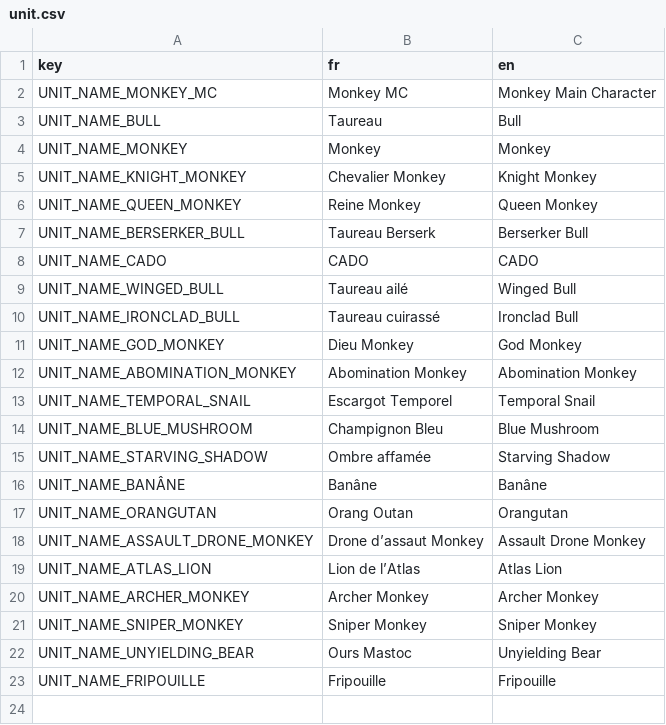
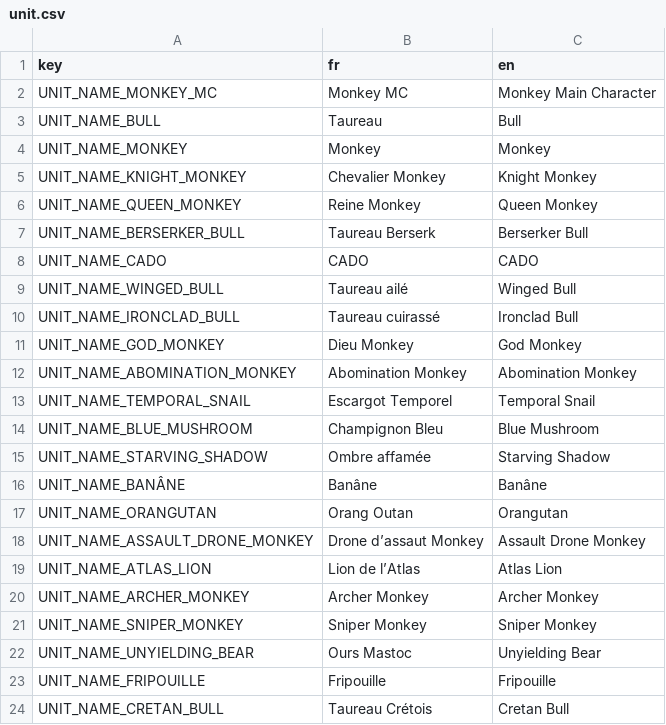
Before and after one commit to Atio3f/FightOfCities2D, a CSV file: translations/unit.csv, drawn as a sheet; the diff names each change by its address in the sheet, - before the commit and + after, or states it on an @@ line.

Commit message:
Add First Boss and Vampiric Fangs Equipment
Add Cretan Bull boss, heal itself on hit with lifesteal
+ Add Vampiric Fangs equipment, grants lifesteal and a bit of power
+ Add level 10 with Cretan Bull Boss
+ Add a bull unit reward

```diff
--- a/translations/unit.csv
+++ b/translations/unit.csv
+row 24: UNIT_NAME_CRETAN_BULL | Taureau Crétois | Cretan Bull
```
Also changed, not shown: translations/effect.csv, 33 other files.
